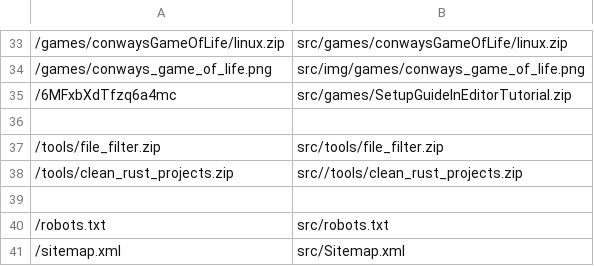
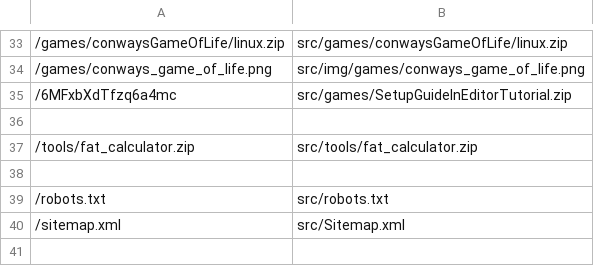
Before and after one commit to LeahScholten/leah-software, a CSV file: files.csv, drawn as a sheet; only a part is shown, gaps mark what is left out.

Commit message:
Added fat calculator and removed file filter and the unused clean_rust_projects package

```diff
--- a/files.csv
+++ b/files.csv
@@ -36,4 +36,3 @@
 
-/tools/file_filter.zip, src/tools/file_filter.zip
-/tools/clean_rust_projects.zip, src//tools/clean_rust_projects.zip
+/tools/fat_calculator.zip, src/tools/fat_calculator.zip
 
```
Also changed, not shown: 5 other files.
